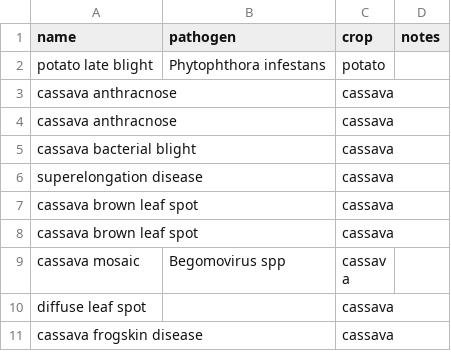
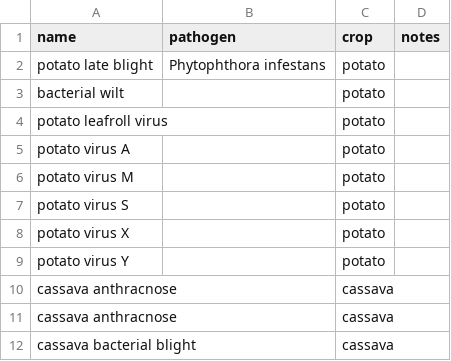
Before and after one commit to controvoc/terminag, a CSV file: values/values_disease.csv, drawn as a sheet; only a part is shown; the shorter side is filled out with more unchanged rows.

Commit message:
pot

```diff
--- a/values/values_disease.csv
+++ b/values/values_disease.csv
@@ -2,2 +2,9 @@ name,pathogen,crop,notes
 potato late blight,Phytophthora infestans,potato,
+ bacterial wilt,,potato,
+potato leafroll virus,,potato,
+potato virus A,,potato,
+potato virus M,,potato,
+potato virus S,,potato,
+potato virus X,,potato,
+potato virus Y,,potato,
 cassava anthracnose,,cassava,
```
